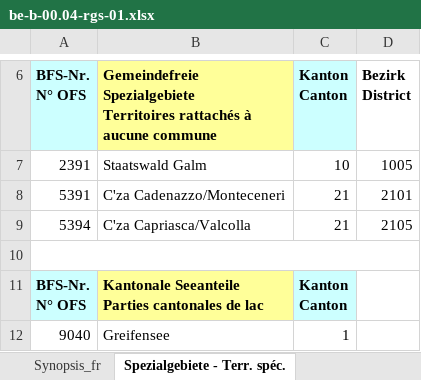
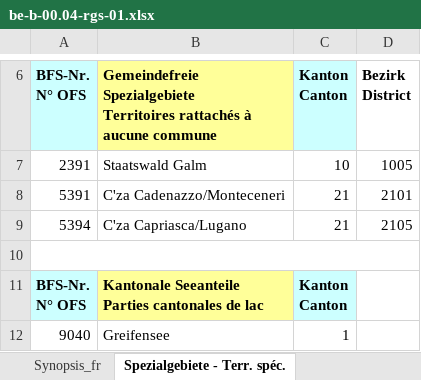
Before and after one commit to d-qn/tamMap, an Excel workbook: inst/extdata/be-b-00.04-rgs-01.xlsx, sheet Spezialgebiete - Terr. spéc., drawn as a sheet; only a part is shown, gaps mark what is left out; values as stored, in another font and other column widths than the file's, no borders; the diff names each change by its address in the sheet, - before the commit and + after, or states it on an @@ line.

```diff
--- a/inst/extdata/be-b-00.04-rgs-01.xlsx (sheet Spezialgebiete - Terr. spéc.)
+++ b/inst/extdata/be-b-00.04-rgs-01.xlsx (sheet Spezialgebiete - Terr. spéc.)
-B9: C'za Capriasca/Valcolla
+B9: C'za Capriasca/Lugano
```
Also changed, not shown: sheet Synopsis_fr, sheet Synopsis_de, sheet Auskunft - Renseignements, other sheet tabs, 11 other files.
